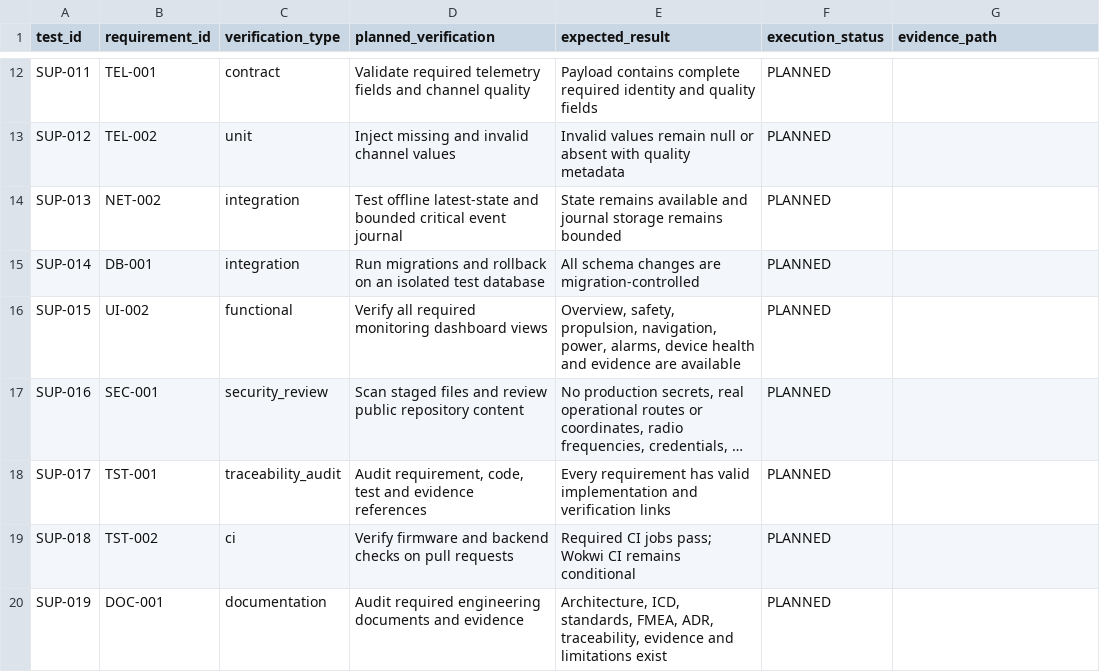
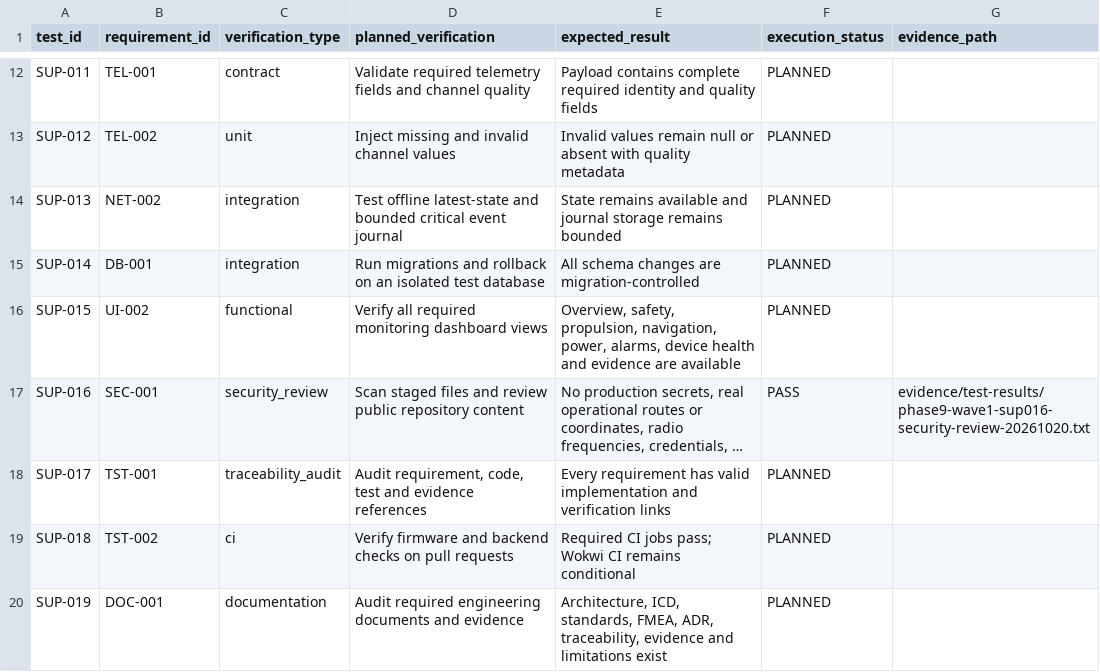
Before and after one commit to ahmadraihanfirdaus/vessel-monitoring-gateway, a CSV file: docs/testing/supplemental-verification-plan.csv, drawn as a sheet; only a part is shown, gaps mark what is left out; long unchanged cells end in …; the diff names each change by its address in the sheet, - before the commit and + after, or states it on an @@ line.

Commit message:
test(verification): record phase 9 wave1 SUP-016 security review pass

```diff
--- a/docs/testing/supplemental-verification-plan.csv
+++ b/docs/testing/supplemental-verification-plan.csv
-F17 (execution_status): PLANNED
+F17 (execution_status): PASS
-G17 (evidence_path): (empty)
+G17 (evidence_path): evidence/test-results/phase9-wave1-sup016-security-review-20261020.txt
```
Also changed, not shown: 3 other files.
